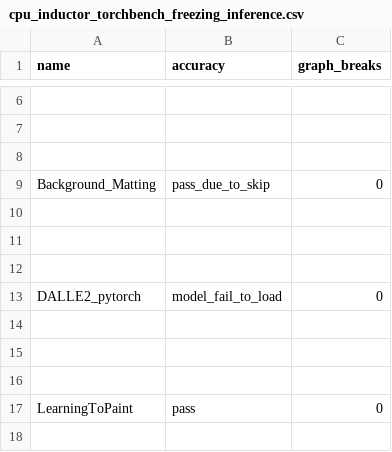
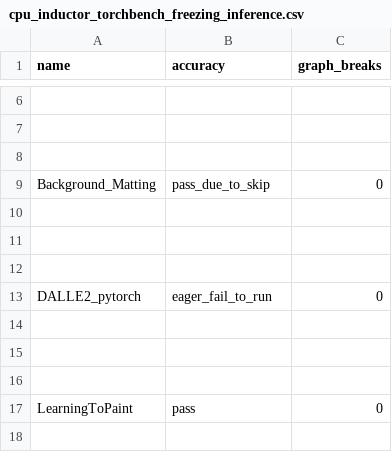
Before and after one commit to biglaiger/pytorch, a CSV file: benchmarks/dynamo/ci_expected_accuracy/cpu_inductor_torchbench_freezing_inference.csv, drawn as a sheet; only a part is shown, gaps mark what is left out.

Commit message:
Update DALLE2_pytorch expected accuracy result on CPU (#128718)
I suspect that the issue shows up because of the new version of https://pypi.org/project/pyarrow/16.1.0/#history released yesterday.  The package is a dependency of DALLE2_pytorch https://github.com/pytorch/benchmark/blob/main/torchbenchmark/models/DALLE2_pytorch/install.py#L22.

I'll just update the expected accuracy result on CPU benchmark because the model fails to run there anyway.

Pull Request resolved: https://github.com/pytorch/pytorch/pull/128718
Approved by: https://github.com/malfet

```diff
--- a/benchmarks/dynamo/ci_expected_accuracy/cpu_inductor_torchbench_freezing_inference.csv
+++ b/benchmarks/dynamo/ci_expected_accuracy/cpu_inductor_torchbench_freezing_inference.csv
@@ -12,3 +12,3 @@ Background_Matting,pass_due_to_skip,0
 
-DALLE2_pytorch,model_fail_to_load,0
+DALLE2_pytorch,eager_fail_to_run,0
 
```
Also changed, not shown: benchmarks/dynamo/ci_expected_accuracy/cpu_inductor_torchbench_inference.csv, benchmarks/dynamo/ci_expected_accuracy/dynamic_cpu_inductor_torchbench_inference.csv.
